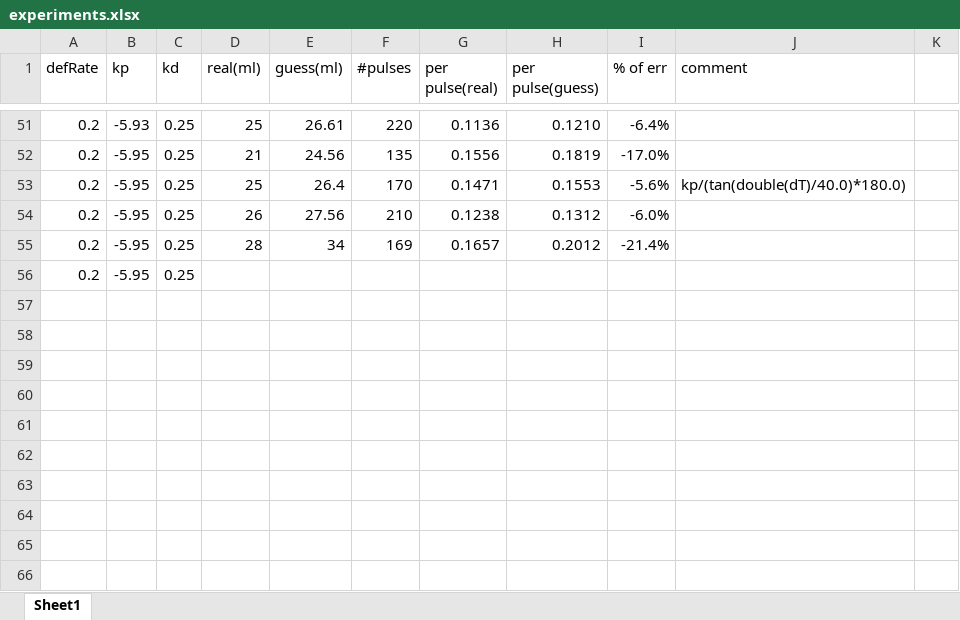
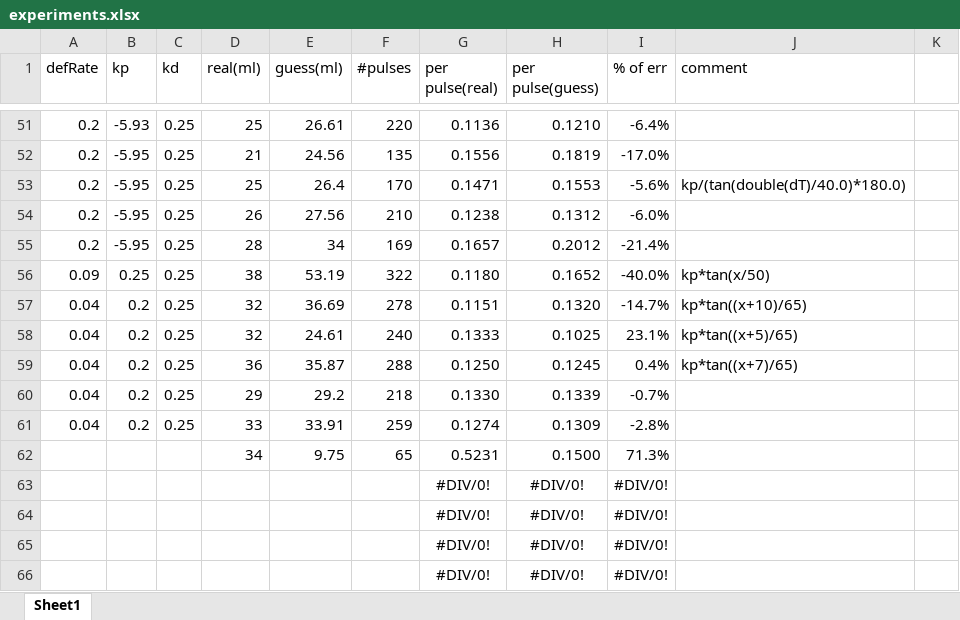
Before and after one commit to detree/ece445_HWcode, an Excel workbook: FlowSensorPID/experiments.xlsx, sheet Sheet1, drawn as a sheet; only a part is shown, gaps mark what is left out; values as stored, in another font and other column widths than the file's, no borders; removed rows and columns are numbered as before the commit, all else as after; the diff names each change by its address in the sheet, - before the commit and + after, or states it on an @@ line.

Commit message:
integrating lcd and flow sensor
met some interruption issue. solution see code.

```diff
--- a/FlowSensorPID/experiments.xlsx (sheet Sheet1)
+++ b/FlowSensorPID/experiments.xlsx (sheet Sheet1)
-row 56: 0.2 | -5.95 | 0.25
+row 56: 0.09 | 0.25 | 0.25 | 38 | 53.19 | 322 | 0.1180 | 0.1652 | -40.0% | kp*tan(x/50)
+row 57: 0.04 | 0.2 | 0.25 | 32 | 36.69 | 278 | 0.1151 | 0.1320 | -14.7% | kp*tan((x+10)/65)
+row 58: 0.04 | 0.2 | 0.25 | 32 | 24.61 | 240 | 0.1333 | 0.1025 | 23.1% | kp*tan((x+5)/65)
+row 59: 0.04 | 0.2 | 0.25 | 36 | 35.87 | 288 | 0.1250 | 0.1245 | 0.4% | kp*tan((x+7)/65)
+row 60: 0.04 | 0.2 | 0.25 | 29 | 29.2 | 218 | 0.1330 | 0.1339 | -0.7%
+row 61: 0.04 | 0.2 | 0.25 | 33 | 33.91 | 259 | 0.1274 | 0.1309 | -2.8%
+row 62:  |  |  | 34 | 9.75 | 65 | 0.5231 | 0.1500 | 71.3%
+row 63:  |  |  |  |  |  | #DIV/0! | #DIV/0! | #DIV/0!
+row 64:  |  |  |  |  |  | #DIV/0! | #DIV/0! | #DIV/0!
+row 65:  |  |  |  |  |  | #DIV/0! | #DIV/0! | #DIV/0!
+row 66:  |  |  |  |  |  | #DIV/0! | #DIV/0! | #DIV/0!
```
Also changed, not shown: 1 other file.
